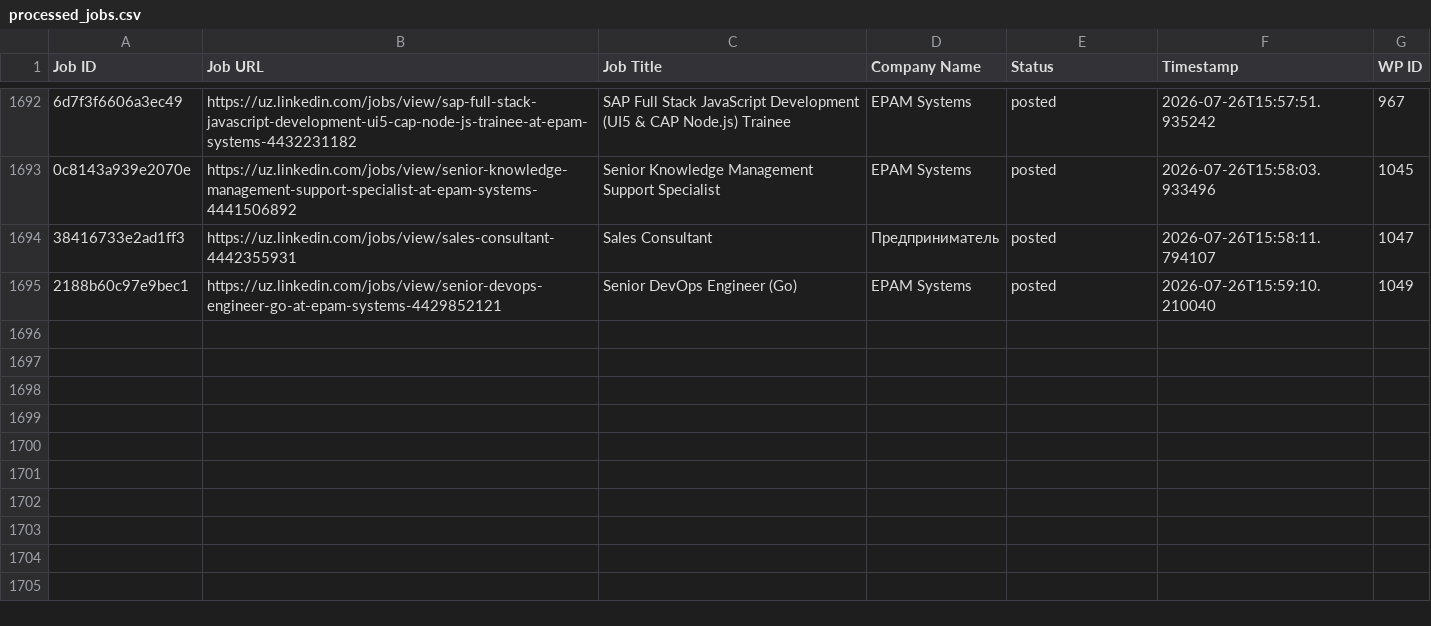
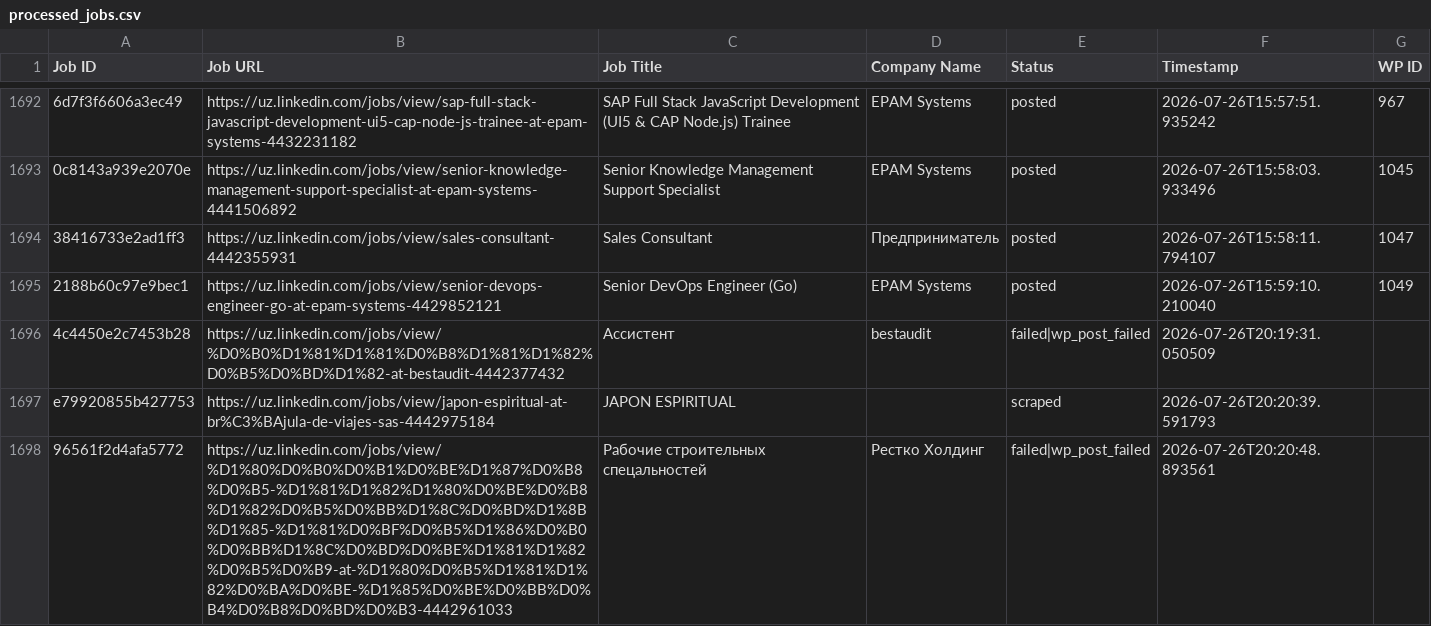
Before and after one commit to innovationinc2000/uz, a CSV file: processed_jobs.csv, drawn as a sheet; only a part is shown, gaps mark what is left out; the diff names each change by its address in the sheet, - before the commit and + after, or states it on an @@ line.

```diff
--- a/processed_jobs.csv
+++ b/processed_jobs.csv
+row 1696: 4c4450e2c7453b28 | https://uz.linkedin.com/jobs/view/%D0%B0%D1%81%D1%81%D0%B8%D1%81%D1%82%D0%B5%D0%BD%D1%82-at-bestaudit-4442377432 | Ассистент | bestaudit | failed|wp_post_failed | 2026-07-26T20:19:31.050509
+row 1697: e79920855b427753 | https://uz.linkedin.com/jobs/view/japon-espiritual-at-br%C3%BAjula-de-viajes-sas-4442975184 | JAPON ESPIRITUAL |  | scraped | 2026-07-26T20:20:39.591793
+row 1698: 96561f2d4afa5772 | https://uz.linkedin.com/jobs/view/%D1%80%D0%B0%D0%B1%D0%BE%D1%87%D0%B8%D0%B5-%D1%81%D1%82%D1%80%D0%BE%D0%B8%D1%82%D0%B5%D0%BB%D1%8C%D0%BD%D1%8B%D1%85-%D1%81%D0%BF%D0%B5%D1%86%D0%B0%D0%BB%D1%8C%D0%BD%D0%BE%D1%81%D1%82%D0%B5%D0%B9-at-%D1%80%D0%B5%D1%81%D1%82%D0%BA%D0%BE-%D1%85%D0%BE%D0%BB%D0%B4%D0%B8%D0%BD%D0%B3-4442961033 | Рабочие строительных спецальностей | Рестко Холдинг | failed|wp_post_failed | 2026-07-26T20:20:48.893561
```
